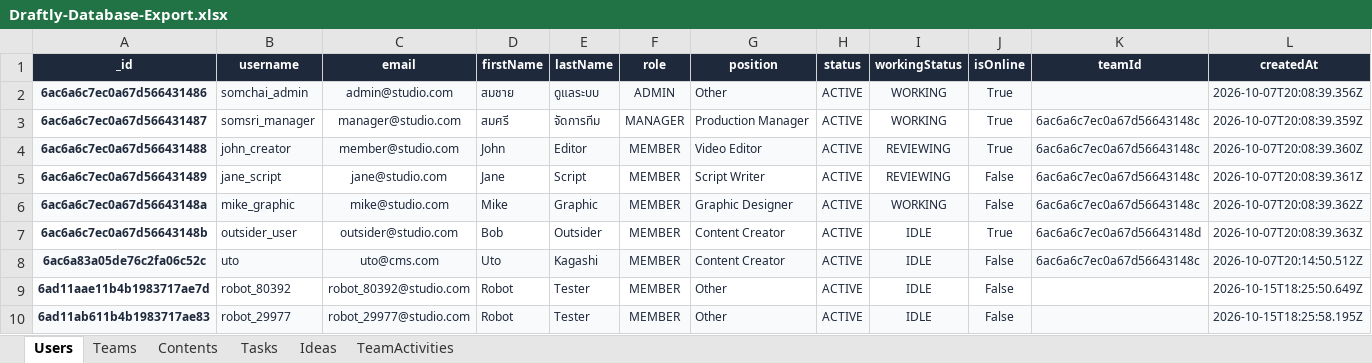
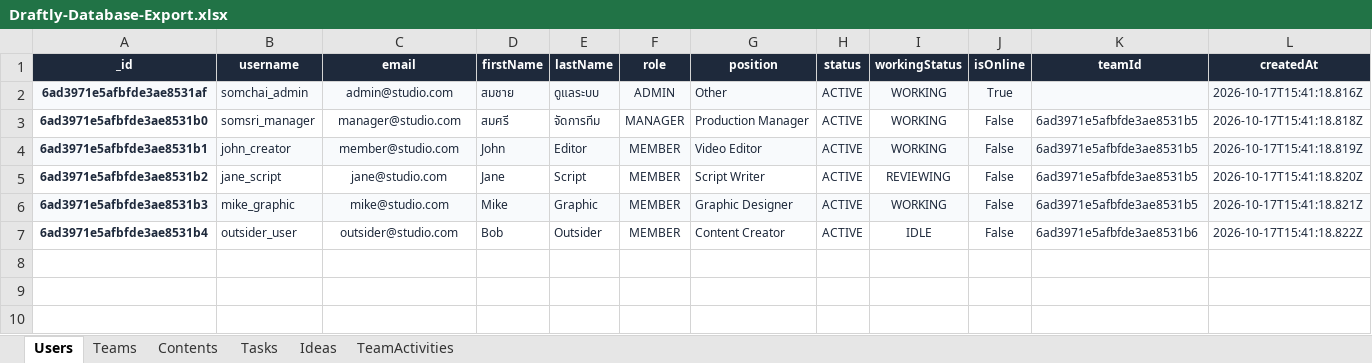
Before and after one commit to Starlight142/Content-Management-System, an Excel workbook: docs/academic/spreadsheets/Draftly-Database-Export.xlsx, sheet Users, drawn as a sheet; values as stored, in another font and other column widths than the file's, no borders; the diff names each change by its address in the sheet, - before the commit and + after, or states it on an @@ line.

```diff
--- a/docs/academic/spreadsheets/Draftly-Database-Export.xlsx (sheet Users)
+++ b/docs/academic/spreadsheets/Draftly-Database-Export.xlsx (sheet Users)
-A2 (_id): 6ac6a6c7ec0a67d566431486
+A2 (_id): 6ad3971e5afbfde3ae8531af
-L2 (createdAt): 2026-10-07T20:08:39.356Z
+L2 (createdAt): 2026-10-17T15:41:18.816Z
-A3 (_id): 6ac6a6c7ec0a67d566431487
+A3 (_id): 6ad3971e5afbfde3ae8531b0
-J3:J4 (isOnline): True
+J3:J4 (isOnline): False
-K3:K6 (teamId): 6ac6a6c7ec0a67d56643148c
+K3:K6 (teamId): 6ad3971e5afbfde3ae8531b5
-L3 (createdAt): 2026-10-07T20:08:39.359Z
+L3 (createdAt): 2026-10-17T15:41:18.818Z
-A4 (_id): 6ac6a6c7ec0a67d566431488
+A4 (_id): 6ad3971e5afbfde3ae8531b1
-I4 (workingStatus): REVIEWING
+I4 (workingStatus): WORKING
-L4 (createdAt): 2026-10-07T20:08:39.360Z
+L4 (createdAt): 2026-10-17T15:41:18.819Z
-A5 (_id): 6ac6a6c7ec0a67d566431489
+A5 (_id): 6ad3971e5afbfde3ae8531b2
-L5 (createdAt): 2026-10-07T20:08:39.361Z
+L5 (createdAt): 2026-10-17T15:41:18.820Z
-A6 (_id): 6ac6a6c7ec0a67d56643148a
+A6 (_id): 6ad3971e5afbfde3ae8531b3
-L6 (createdAt): 2026-10-07T20:08:39.362Z
+L6 (createdAt): 2026-10-17T15:41:18.821Z
-A7 (_id): 6ac6a6c7ec0a67d56643148b
+A7 (_id): 6ad3971e5afbfde3ae8531b4
-J7 (isOnline): True
+J7 (isOnline): False
-K7 (teamId): 6ac6a6c7ec0a67d56643148d
+K7 (teamId): 6ad3971e5afbfde3ae8531b6
-L7 (createdAt): 2026-10-07T20:08:39.363Z
+L7 (createdAt): 2026-10-17T15:41:18.822Z
-row 8: 6ac6a83a05de76c2fa06c52c | uto | uto@cms.com | Uto | Kagashi | MEMBER | Content Creator | ACTIVE | IDLE | False | 6ac6a6c7ec0a67d56643148c | 2026-10-07T20:14:50.512Z
-row 9: 6ad11aae11b4b1983717ae7d | robot_80392 | robot_80392@studio.com | Robot | Tester | MEMBER | Other | ACTIVE | IDLE | False |  | 2026-10-15T18:25:50.649Z
-row 10: 6ad11ab611b4b1983717ae83 | robot_29977 | robot_29977@studio.com | Robot | Tester | MEMBER | Other | ACTIVE | IDLE | False |  | 2026-10-15T18:25:58.195Z
```
Also changed, not shown: sheet TeamActivities, sheet Tasks, sheet Contents, sheet Ideas, sheet Teams, 35 other files.
